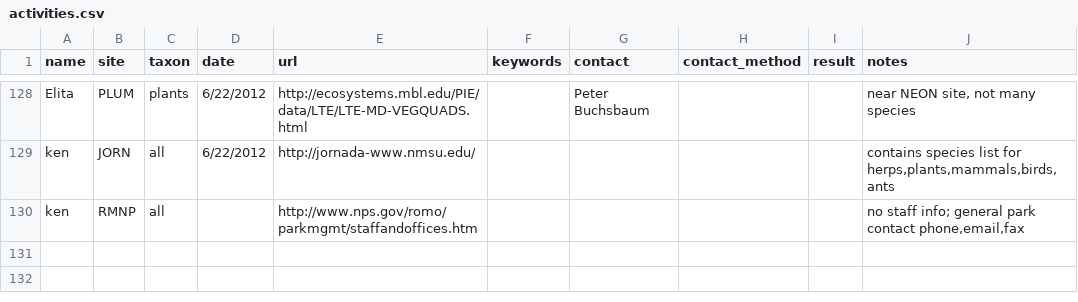
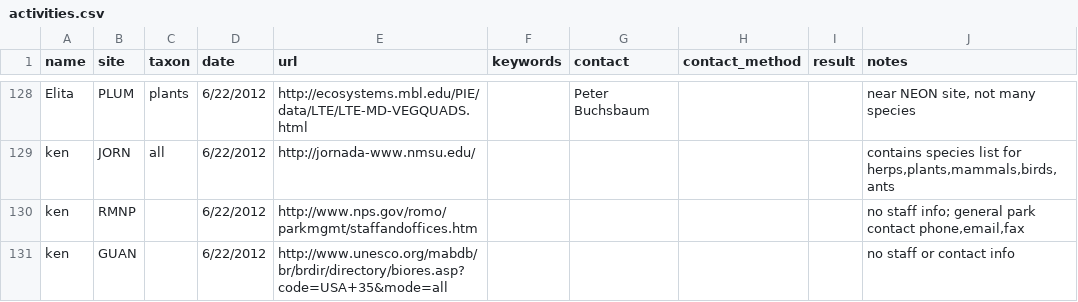
Before and after one commit to fluby/neonetods, a CSV file: data/activities.csv, drawn as a sheet; only a part is shown, gaps mark what is left out.

Commit message:
updated activities.csv and site_personnel.csv -KL

```diff
--- a/data/activities.csv
+++ b/data/activities.csv
@@ -129,2 +129,3 @@ Elita,PLUM,plants,6/22/2012,http://ecosystems.mbl.edu/PIE/data/LTE/LTE-MD-VEGQUA
 ken,JORN,all,6/22/2012,http://jornada-www.nmsu.edu/,,,,,"contains species list for herps,plants,mammals,birds,ants"
-ken,RMNP,all,,http://www.nps.gov/romo/parkmgmt/staffandoffices.htm,,,,,"no staff info; general park contact phone,email,fax"
+ken,RMNP,,6/22/2012,http://www.nps.gov/romo/parkmgmt/staffandoffices.htm,,,,,"no staff info; general park contact phone,email,fax"
+ken,GUAN,,6/22/2012,http://www.unesco.org/mabdb/br/brdir/directory/biores.asp?code=USA+35&mode=all,,,,,no staff or contact info
```
Also changed, not shown: data/site_personnel.csv.
